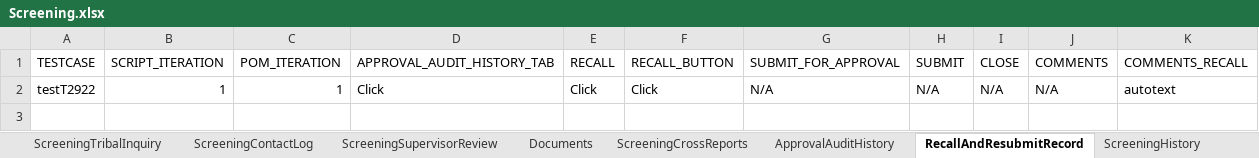
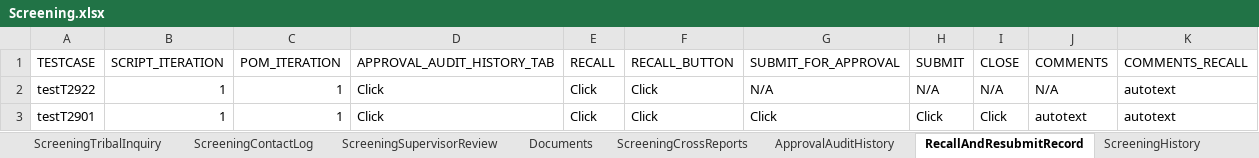
Before and after one commit to Yaswanthkumar-Naidu/TestDataExcel, an Excel workbook: Screening.xlsx, sheet RecallAndResubmitRecord, drawn as a sheet; values as stored, in another font and other column widths than the file's, no borders; the diff names each change by its address in the sheet, - before the commit and + after, or states it on an @@ line.

Commit message:
Add files via upload

```diff
--- a/Screening.xlsx (sheet RecallAndResubmitRecord)
+++ b/Screening.xlsx (sheet RecallAndResubmitRecord)
+row 3: testT2901 | 1 | 1 | Click | Click | Click | Click | Click | Click | autotext | autotext
```
Also changed, not shown: sheet ScreeningsPage.
